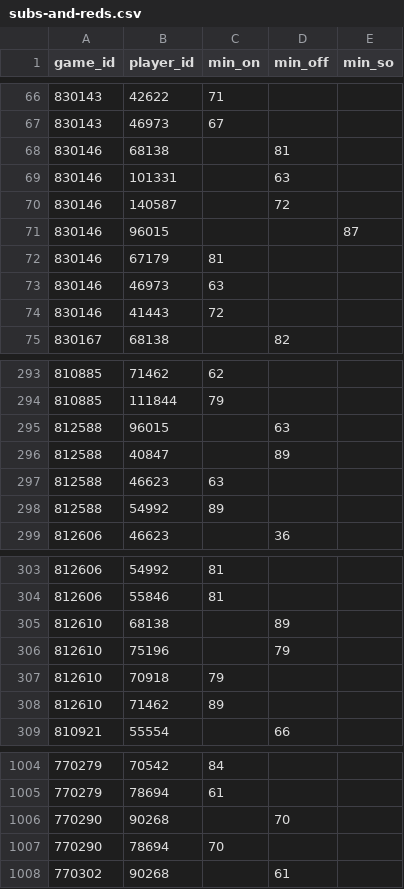
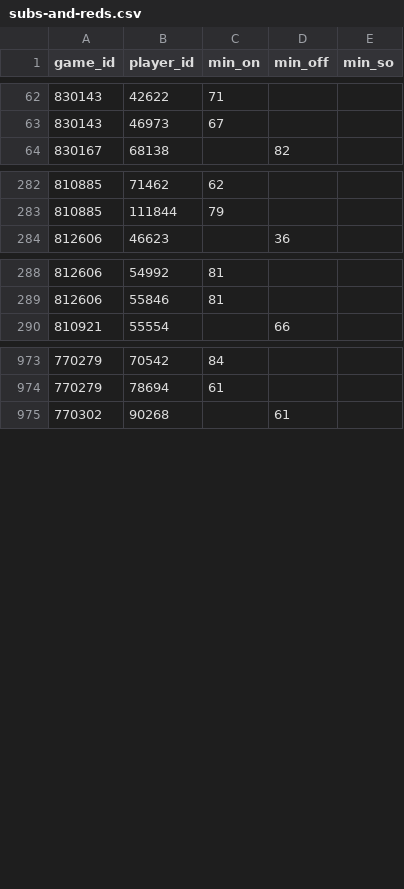
Before and after one commit to petebrown/scrape-events, a CSV file: data/subs-and-reds.csv, drawn as a sheet; only a part is shown, gaps mark what is left out; the diff covers the shown part only.

```diff
--- a/data/subs-and-reds.csv
+++ b/data/subs-and-reds.csv
@@ -67,9 +63,2 @@ game_id,player_id,min_on,min_off,min_so
 830143,46973,67,,
-830146,68138,,81,
-830146,101331,,63,
-830146,140587,,72,
-830146,96015,,,87
-830146,67179,81,,
-830146,46973,63,,
-830146,41443,72,,
 830167,68138,,82,
@@ -294,6 +283,2 @@ game_id,player_id,min_on,min_off,min_so
 810885,111844,79,,
-812588,96015,,63,
-812588,40847,,89,
-812588,46623,63,,
-812588,54992,89,,
 812606,46623,,36,
@@ -304,6 +289,2 @@ game_id,player_id,min_on,min_off,min_so
 812606,55846,81,,
-812610,68138,,89,
-812610,75196,,79,
-812610,70918,79,,
-812610,71462,89,,
 810921,55554,,66,
@@ -1005,4 +974,2 @@ game_id,player_id,min_on,min_off,min_so
 770279,78694,61,,
-770290,90268,,70,
-770290,78694,70,,
 770302,90268,,61,
```
Also changed, not shown: 8 added rows, 16 removed rows and 29 moved rows elsewhere in this file.
